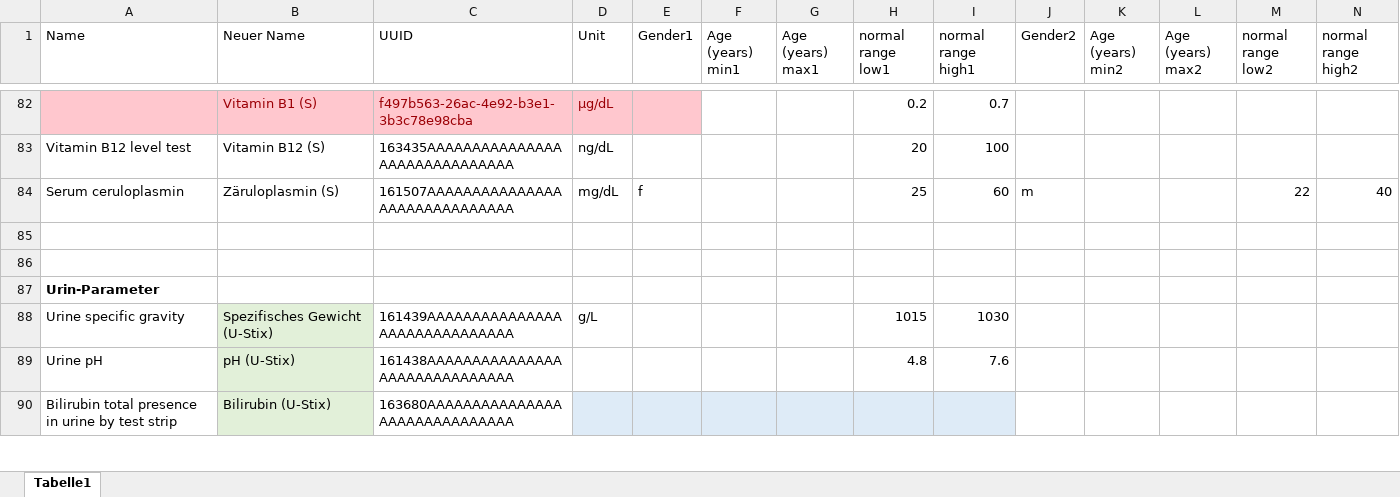
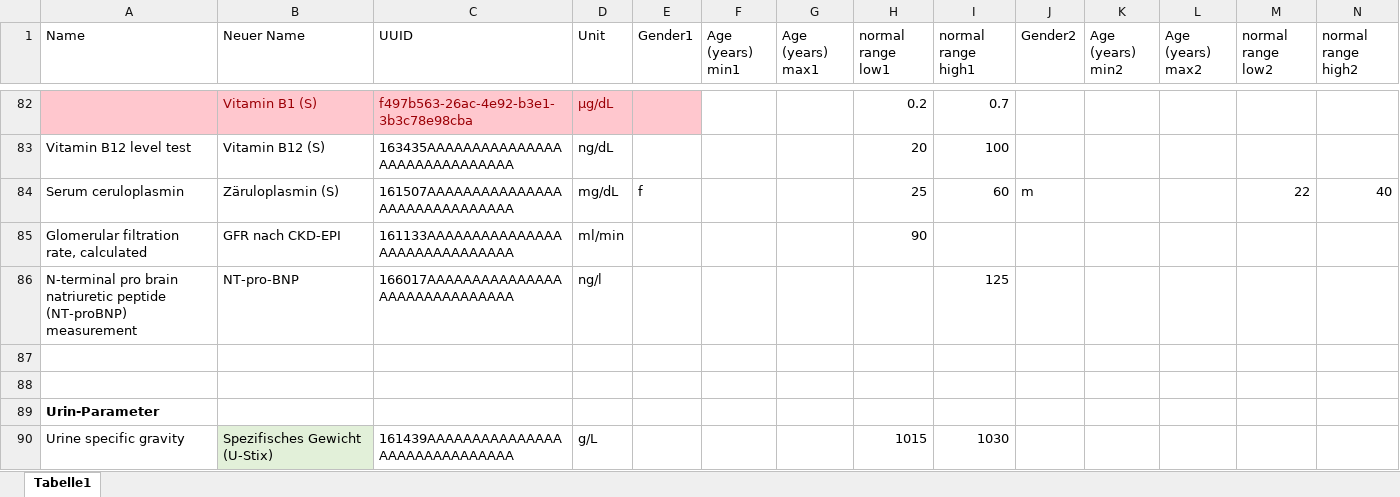
Before and after one commit to IMI-HD/studiKIS, an Excel workbook: scripts/modify_LIS_scripts/Laborwerte_zum_behalten_mit_Normwerten.xlsx, sheet Tabelle1, drawn as a sheet; only a part is shown, gaps mark what is left out; the shorter side is filled out with more unchanged rows; values as stored, in another font and other column widths than the file's, no borders; rows hold the shown columns only; the diff names each change by its address in the sheet, - before the commit and + after, or states it on an @@ line.

```diff
--- a/scripts/modify_LIS_scripts/Laborwerte_zum_behalten_mit_Normwerten.xlsx (sheet Tabelle1)
+++ b/scripts/modify_LIS_scripts/Laborwerte_zum_behalten_mit_Normwerten.xlsx (sheet Tabelle1)
+row 85: Glomerular filtration rate, calculated | GFR nach CKD-EPI | 161133AAAAAAAAAAAAAAAAAAAAAAAAAAAAAA | ml/min |  |  |  | 90
+row 86: N-terminal pro brain natriuretic peptide (NT-proBNP) measurement | NT-pro-BNP | 166017AAAAAAAAAAAAAAAAAAAAAAAAAAAAAA | ng/l |  |  |  |  | 125
```
Also changed, not shown: 5 other files.
